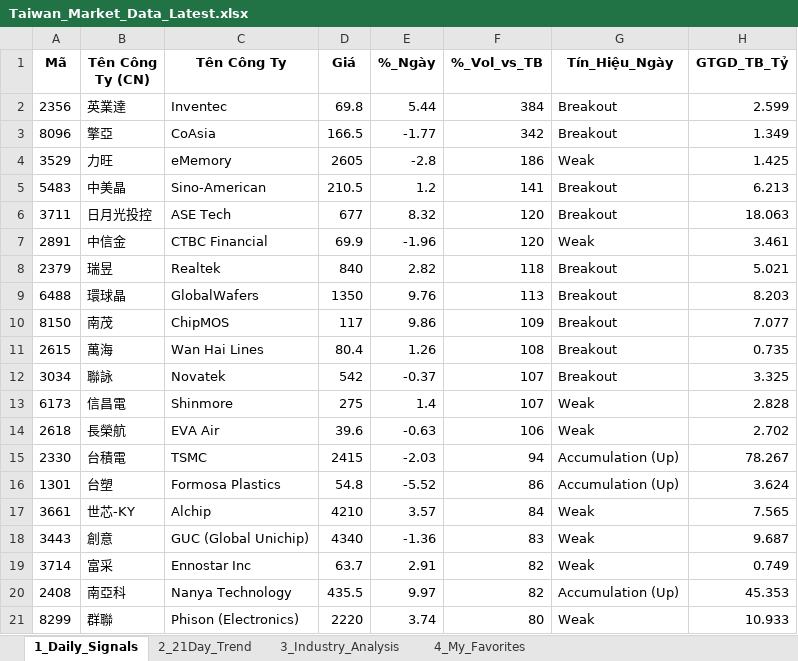
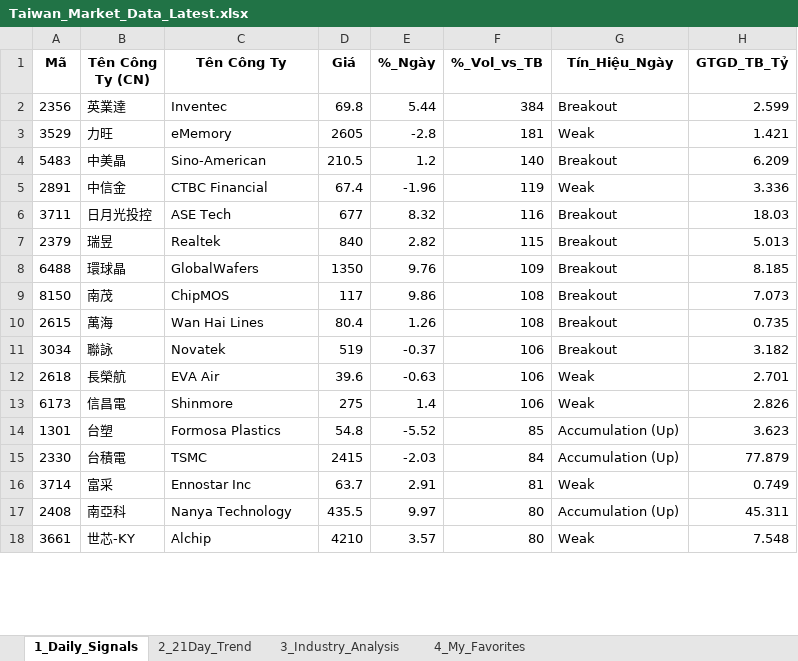
Before and after one commit to chipmoon/dashboard-tw, an Excel workbook: Taiwan_Market_Data_Latest.xlsx, sheet 1_Daily_Signals, drawn as a sheet; only a part is shown; values as stored, in another font and other column widths than the file's, no borders; removed rows and columns are numbered as before the commit, all else as after; the diff covers the shown part only; the diff names each change by its address in the sheet, - before the commit and + after, or states it on an @@ line.

```diff
--- a/Taiwan_Market_Data_Latest.xlsx (sheet 1_Daily_Signals)
+++ b/Taiwan_Market_Data_Latest.xlsx (sheet 1_Daily_Signals)
-row 3: 8096 | 擎亞 | CoAsia | 166.5 | -1.77 | 342 | Breakout | 1.349
-F3 (%_Vol_vs_TB): 186
+F3 (%_Vol_vs_TB): 181
-H3 (GTGD_TB_Tỷ): 1.425
+H3 (GTGD_TB_Tỷ): 1.421
-F4 (%_Vol_vs_TB): 141
+F4 (%_Vol_vs_TB): 140
-H4 (GTGD_TB_Tỷ): 6.213
+H4 (GTGD_TB_Tỷ): 6.209
+row 5: 2891 | 中信金 | CTBC Financial | 67.4 | -1.96 | 119 | Weak | 3.336
-F6 (%_Vol_vs_TB): 120
+F6 (%_Vol_vs_TB): 116
-H6 (GTGD_TB_Tỷ): 18.063
+H6 (GTGD_TB_Tỷ): 18.03
-row 7: 2891 | 中信金 | CTBC Financial | 69.9 | -1.96 | 120 | Weak | 3.461
-F7 (%_Vol_vs_TB): 118
+F7 (%_Vol_vs_TB): 115
-H7 (GTGD_TB_Tỷ): 5.021
+H7 (GTGD_TB_Tỷ): 5.013
-F8 (%_Vol_vs_TB): 113
+F8 (%_Vol_vs_TB): 109
-H8 (GTGD_TB_Tỷ): 8.203
+H8 (GTGD_TB_Tỷ): 8.185
-F9 (%_Vol_vs_TB): 109
+F9 (%_Vol_vs_TB): 108
-H9 (GTGD_TB_Tỷ): 7.077
+H9 (GTGD_TB_Tỷ): 7.073
-D11 (Giá): 542
+D11 (Giá): 519
-F11 (%_Vol_vs_TB): 107
+F11 (%_Vol_vs_TB): 106
-H11 (GTGD_TB_Tỷ): 3.325
+H11 (GTGD_TB_Tỷ): 3.182
-row 13: 6173 | 信昌電 | Shinmore | 275 | 1.4 | 107 | Weak | 2.828
-H12 (GTGD_TB_Tỷ): 2.702
+H12 (GTGD_TB_Tỷ): 2.701
-row 15: 2330 | 台積電 | TSMC | 2415 | -2.03 | 94 | Accumulation (Up) | 78.267
+row 13: 6173 | 信昌電 | Shinmore | 275 | 1.4 | 106 | Weak | 2.826
-F14 (%_Vol_vs_TB): 86
+F14 (%_Vol_vs_TB): 85
-H14 (GTGD_TB_Tỷ): 3.624
+H14 (GTGD_TB_Tỷ): 3.623
-row 17: 3661 | 世芯-KY | Alchip | 4210 | 3.57 | 84 | Weak | 7.565
-row 18: 3443 | 創意 | GUC (Global Unichip) | 4340 | -1.36 | 83 | Weak | 9.687
+row 15: 2330 | 台積電 | TSMC | 2415 | -2.03 | 84 | Accumulation (Up) | 77.879
-F16 (%_Vol_vs_TB): 82
+F16 (%_Vol_vs_TB): 81
-F17 (%_Vol_vs_TB): 82
+F17 (%_Vol_vs_TB): 80
-H17 (GTGD_TB_Tỷ): 45.353
+H17 (GTGD_TB_Tỷ): 45.311
-row 21: 8299 | 群聯 | Phison (Electronics) | 2220 | 3.74 | 80 | Weak | 10.933
+row 18: 3661 | 世芯-KY | Alchip | 4210 | 3.57 | 80 | Weak | 7.548
```
Also changed, not shown: 10 added rows, 8 removed rows and 28 edited cells elsewhere in this sheet, sheet 2_21Day_Trend, sheet 3_Industry_Analysis, sheet 4_My_Favorites.
